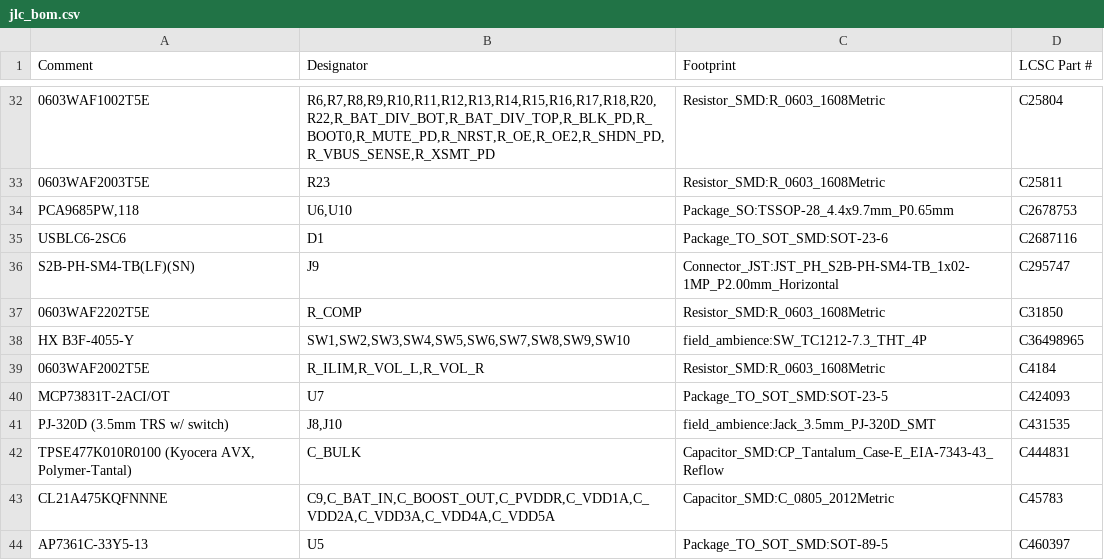
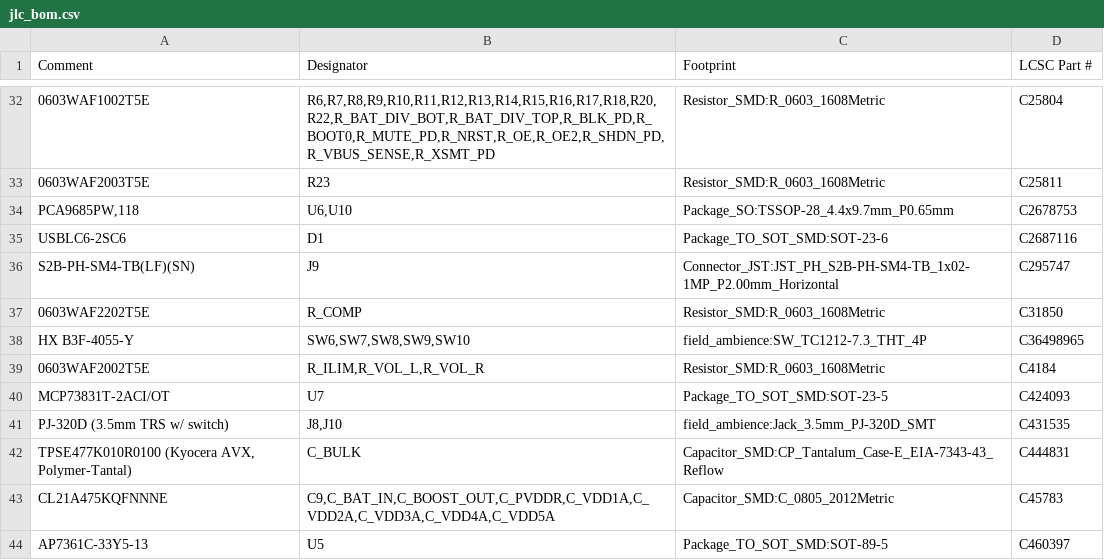
Before and after one commit to Sancte3D/AMBIENT, a CSV file: field-ambience-current/kicad/jlc_bom.csv, drawn as a sheet; only a part is shown, gaps mark what is left out.

```diff
--- a/field-ambience-current/kicad/jlc_bom.csv
+++ b/field-ambience-current/kicad/jlc_bom.csv
@@ -37,3 +37,3 @@ S2B-PH-SM4-TB(LF)(SN),J9,Connector_JST:JST_PH_S2B-PH-SM4-TB_1x02-1MP_P2.00mm_Hor
 0603WAF2202T5E,R_COMP,Resistor_SMD:R_0603_1608Metric,C31850
-HX B3F-4055-Y,"SW1,SW2,SW3,SW4,SW5,SW6,SW7,SW8,SW9,SW10",field_ambience:SW_TC1212-7.3_THT_4P,C36498965
+HX B3F-4055-Y,"SW6,SW7,SW8,SW9,SW10",field_ambience:SW_TC1212-7.3_THT_4P,C36498965
 0603WAF2002T5E,"R_ILIM,R_VOL_L,R_VOL_R",Resistor_SMD:R_0603_1608Metric,C4184
```
Also changed, not shown: 21 other files.
